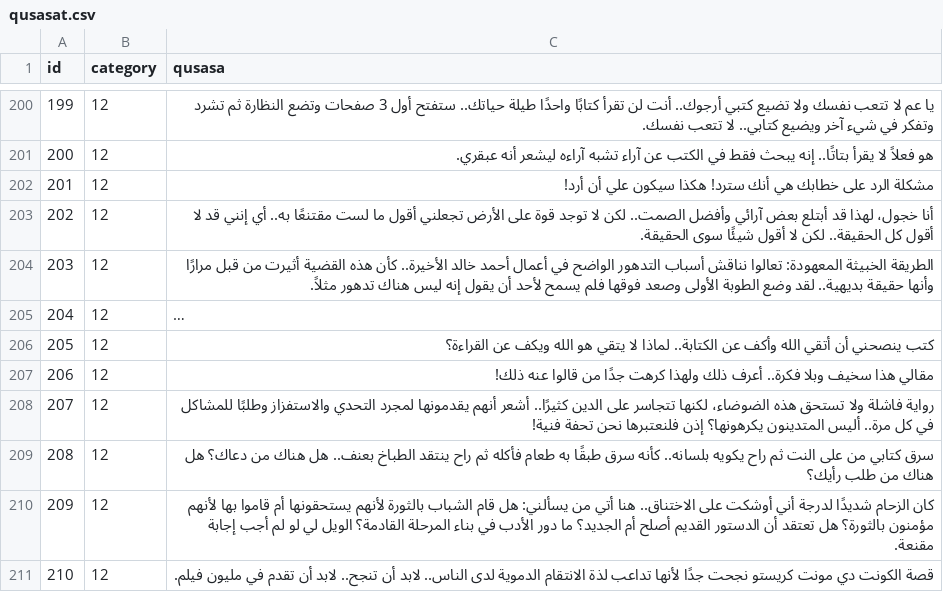
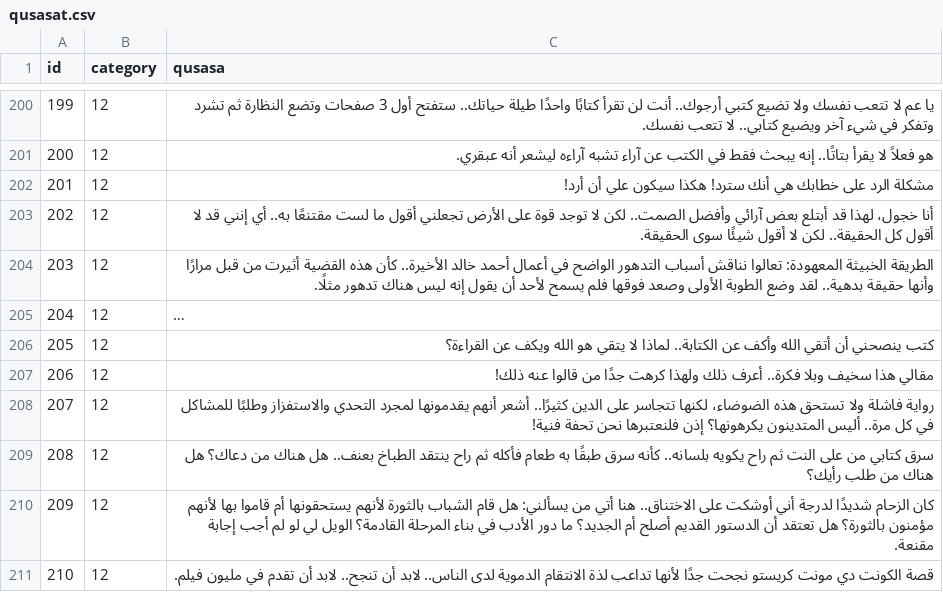
Before and after one commit to hammady/qusasat, a CSV file: data/qusasat.csv, drawn as a sheet; only a part is shown, gaps mark what is left out; long unchanged cells end in …; the diff names each change by its address in the sheet, - before the commit and + after, or states it on an @@ line.

Commit message:
Update qusasat.csv

```diff
--- a/data/qusasat.csv
+++ b/data/qusasat.csv
-C204 (qusasa): …وأنها حقيقة بديهية.. لقد وضع الطوبة الأولى وصعد فوقها فلم يسمح لأحد أن يقول إنه ليس هناك تدهور مثلاً.
+C204 (qusasa): …وأنها حقيقة بدهية.. لقد وضع الطوبة الأولى وصعد فوقها فلم يسمح لأحد أن يقول إنه ليس هناك تدهور مثلًا.
```
